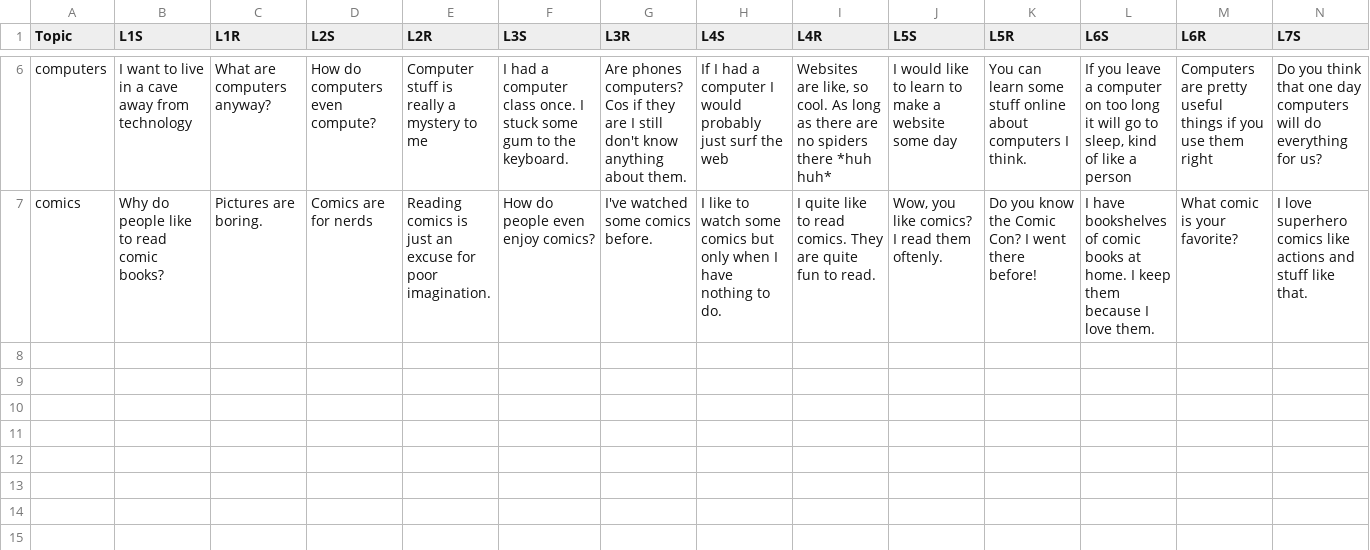
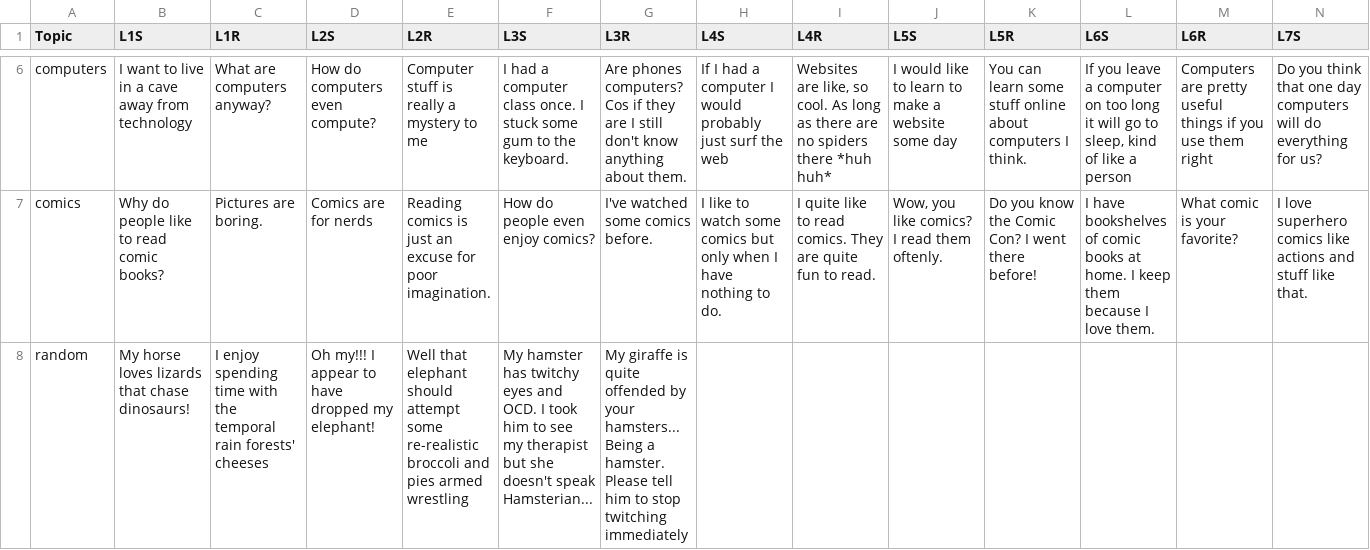
Before and after one commit to dthcas/partytime, a CSV file: partytime/imports/topics.csv, drawn as a sheet; only a part is shown, gaps mark what is left out; rows hold the shown columns only; the diff names each change by its address in the sheet, - before the commit and + after, or states it on an @@ line.

Commit message:
Updated some random statements

```diff
--- a/partytime/imports/topics.csv
+++ b/partytime/imports/topics.csv
+row 8: random | My horse loves lizards that chase dinosaurs! | I enjoy spending time with the temporal rain forests' cheeses | Oh my!!! I appear to have dropped my elephant! | Well that elephant should attempt some re-realistic broccoli and pies armed wrestling | My hamster has twitchy eyes and OCD. I took him to see my therapist but she doesn't speak Hamsterian... | My giraffe is quite offended by your hamsters... Being a hamster. Please tell him to stop twitching immediately
```
